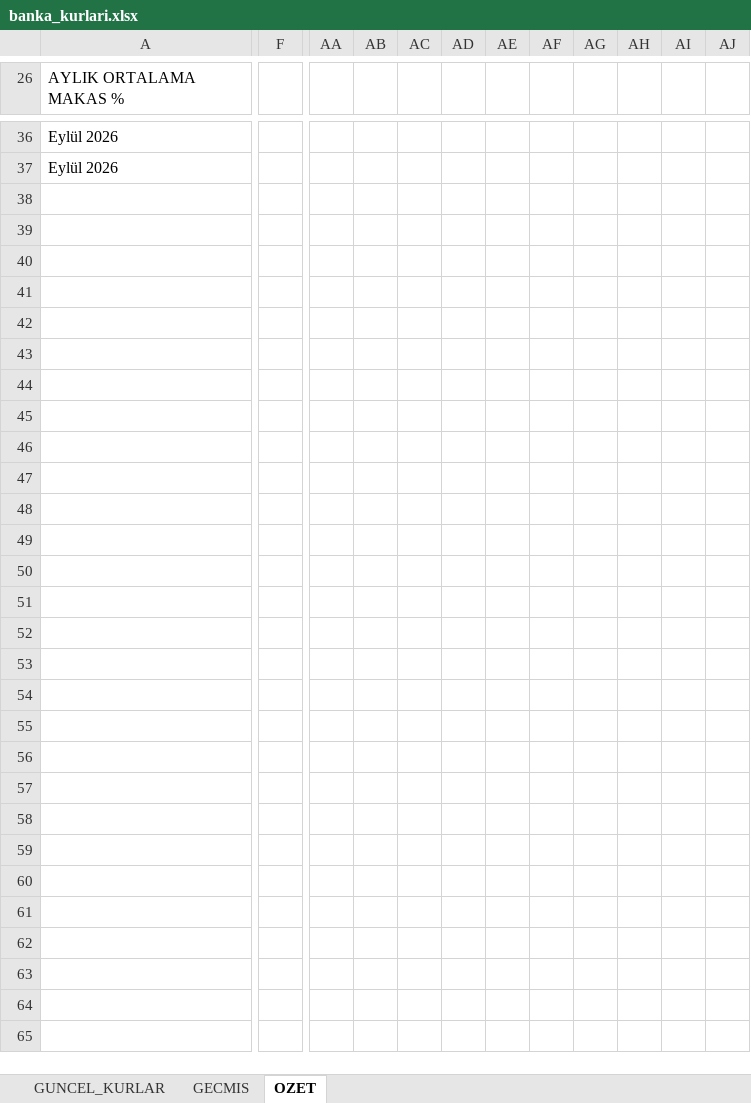
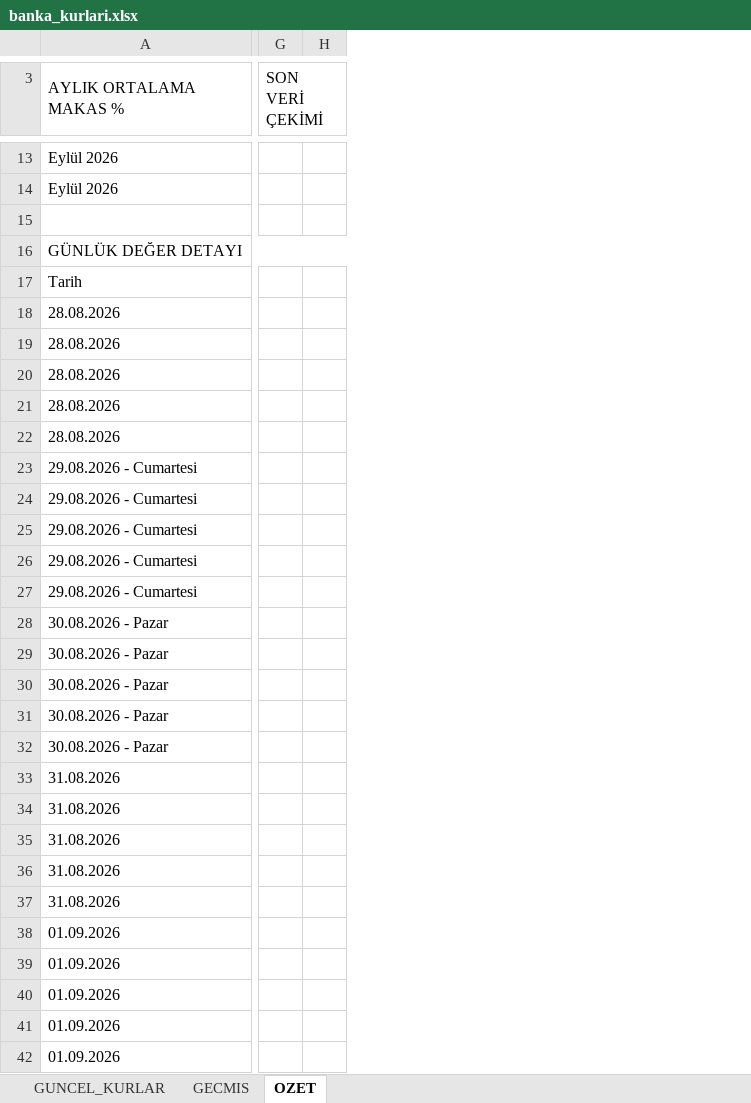
Before and after one commit to ozgeyamc/banka-kurlari-takip, an Excel workbook: output/banka_kurlari.xlsx, sheet OZET, drawn as a sheet; only a part is shown, gaps mark what is left out; values as stored, in another font and other column widths than the file's, no cell formats; charts and pictures not drawn; removed rows and columns are numbered as before the commit, all else as after; rows hold the shown columns only; the diff covers the shown part only; the diff names each change by its address in the sheet, - before the commit and + after, or states it on an @@ line.

```diff
--- a/output/banka_kurlari.xlsx (sheet OZET)
+++ b/output/banka_kurlari.xlsx (sheet OZET)
-column F, empty
+column G (SON VERİ ÇEKİMİ), empty
+column H, empty
-column AA, empty
-column AB, empty
-column AC, empty
-column AD, empty
-column AE, empty
-column AF, empty
-column AG, empty
-column AH, empty
-column AI, empty
-column AJ, empty
-A16 (AYLIK ORTALAMA MAKAS %): (empty)
+A16 (AYLIK ORTALAMA MAKAS %): GÜNLÜK DEĞER DETAYI
+A16:H16 merged
-row 17: (empty)
+row 17: Tarih
-row 18: (empty)
+row 18: 28.08.2026
-row 19: (empty)
+row 19: 28.08.2026
-row 20: (empty)
+row 20: 28.08.2026
-row 21: (empty)
+row 21: 28.08.2026
-row 22: (empty)
+row 22: 28.08.2026
-row 23: (empty)
+row 23: 29.08.2026 - Cumartesi
-row 24: (empty)
+row 24: 29.08.2026 - Cumartesi
-row 25: (empty)
+row 25: 29.08.2026 - Cumartesi
-row 26: (empty)
+row 26: 29.08.2026 - Cumartesi
-row 27: (empty)
+row 27: 29.08.2026 - Cumartesi
-row 28: (empty)
+row 28: 30.08.2026 - Pazar
-row 29: (empty)
+row 29: 30.08.2026 - Pazar
-row 30: (empty)
+row 30: 30.08.2026 - Pazar
-row 31: (empty)
+row 31: 30.08.2026 - Pazar
-row 32: (empty)
+row 32: 30.08.2026 - Pazar
-row 33: (empty)
+row 33: 31.08.2026
-row 34: (empty)
+row 34: 31.08.2026
-row 35: (empty)
+row 35: 31.08.2026
-row 36: (empty)
+row 36: 31.08.2026
-row 37: (empty)
+row 37: 31.08.2026
-row 38: (empty)
+row 38: 01.09.2026
-row 39: (empty)
+row 39: 01.09.2026
-row 40: (empty)
+row 40: 01.09.2026
-row 41: (empty)
+row 41: 01.09.2026
-row 42: (empty)
+row 42: 01.09.2026
```
Also changed, not shown: 159 removed rows, 5 added columns, 25 removed columns, 32 edited cells and merged cells elsewhere in this sheet, sheet GUNCEL_KURLAR, sheet GECMIS, cell formats, charts or pictures, 2 other files.
